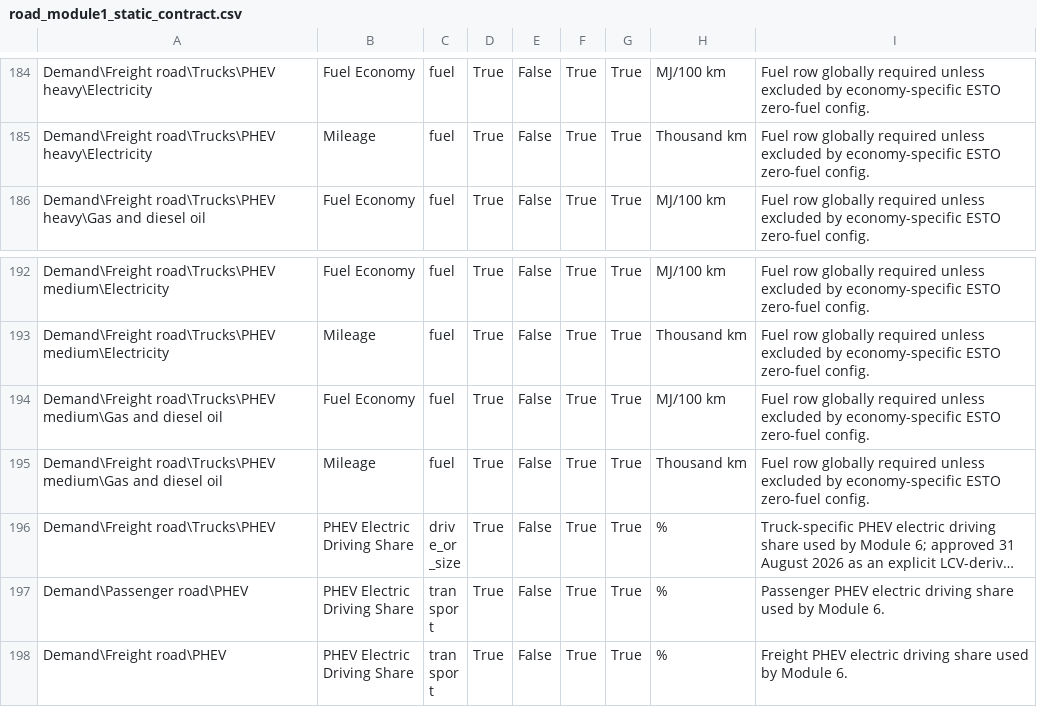
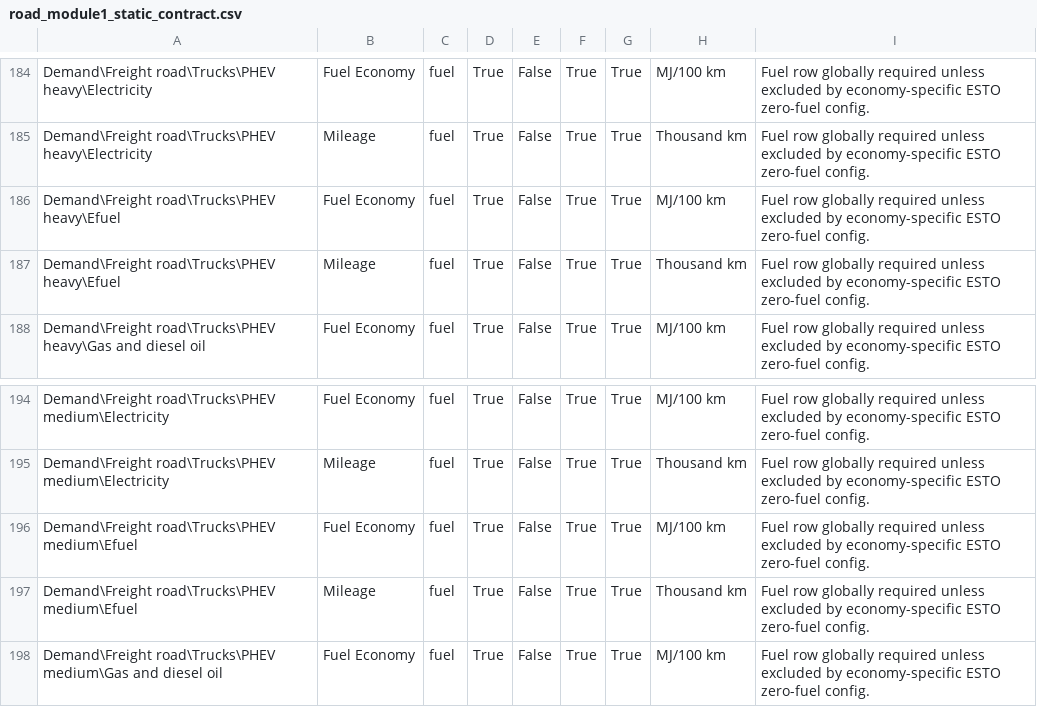
Before and after one commit to H3yfinn/road_model_inputs_interface, a CSV file: back-end/data/road_model/config/road_module1_static_contract.csv, drawn as a sheet; only a part is shown, gaps mark what is left out; the shorter side is filled out with more unchanged rows; long unchanged cells end in ….

```diff
--- a/back-end/data/road_model/config/road_module1_static_contract.csv
+++ b/back-end/data/road_model/config/road_module1_static_contract.csv
@@ -185,2 +185,4 @@ Demand\Freight road\Trucks\PHEV heavy\Electricity,Fuel Economy,fuel,True,False,T
 Demand\Freight road\Trucks\PHEV heavy\Electricity,Mileage,fuel,True,False,True,True,Thousand km,Fuel row globally required unless excluded by economy-specific ESTO zero-fuel config.
+Demand\Freight road\Trucks\PHEV heavy\Efuel,Fuel Economy,fuel,True,False,True,True,MJ/100 km,Fuel row globally required unless excluded by economy-specific ESTO zero-fuel config.
+Demand\Freight road\Trucks\PHEV heavy\Efuel,Mileage,fuel,True,False,True,True,Thousand km,Fuel row globally required unless excluded by economy-specific ESTO zero-fuel config.
 Demand\Freight road\Trucks\PHEV heavy\Gas and diesel oil,Fuel Economy,fuel,True,False,True,True,MJ/100 km,Fuel row globally required unless excluded by economy-specific ESTO zero-fuel config.
@@ -193,2 +195,4 @@ Demand\Freight road\Trucks\PHEV medium\Electricity,Fuel Economy,fuel,True,False,
 Demand\Freight road\Trucks\PHEV medium\Electricity,Mileage,fuel,True,False,True,True,Thousand km,Fuel row globally required unless excluded by economy-specific ESTO zero-fuel config.
+Demand\Freight road\Trucks\PHEV medium\Efuel,Fuel Economy,fuel,True,False,True,True,MJ/100 km,Fuel row globally required unless excluded by economy-specific ESTO zero-fuel config.
+Demand\Freight road\Trucks\PHEV medium\Efuel,Mileage,fuel,True,False,True,True,Thousand km,Fuel row globally required unless excluded by economy-specific ESTO zero-fuel config.
 Demand\Freight road\Trucks\PHEV medium\Gas and diesel oil,Fuel Economy,fuel,True,False,True,True,MJ/100 km,Fuel row globally required unless excluded by economy-specific ESTO zero-fuel config.
```
Also changed, not shown: back-end/data/road_model/config/road_module1_static_fuel_branch_exclusions.csv, 21 other files.
